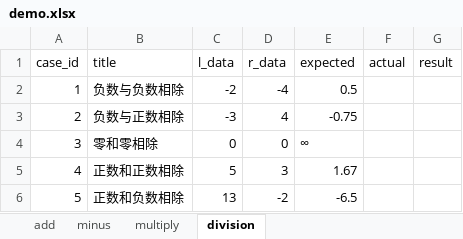
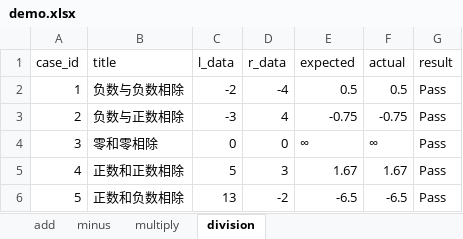
Before and after one commit to tudaozi/python_full_stack_automation_test, an Excel workbook: interface_automation/class_0627_ddt_conf/demo.xlsx, sheet division, drawn as a sheet; values as stored, in another font and other column widths than the file's, no borders; the diff names each change by its address in the sheet, - before the commit and + after, or states it on an @@ line.

```diff
--- a/interface_automation/class_0627_ddt_conf/demo.xlsx (sheet division)
+++ b/interface_automation/class_0627_ddt_conf/demo.xlsx (sheet division)
-F2 (actual): (empty)
+F2 (actual): 0.5
-G2:G6 (result): (empty)
+G2:G6 (result): Pass
-F3 (actual): (empty)
+F3 (actual): -0.75
-F4 (actual): (empty)
+F4 (actual): ∞
-F5 (actual): (empty)
+F5 (actual): 1.67
-F6 (actual): (empty)
+F6 (actual): -6.5
```
Also changed, not shown: 2 other files.
